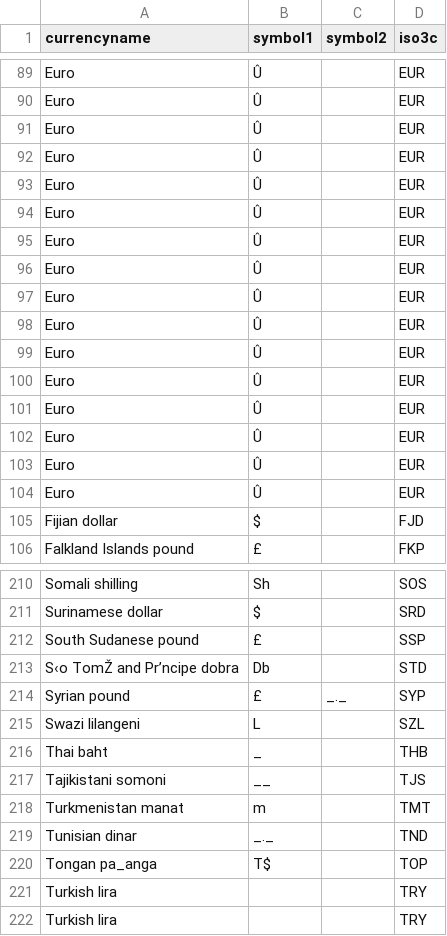
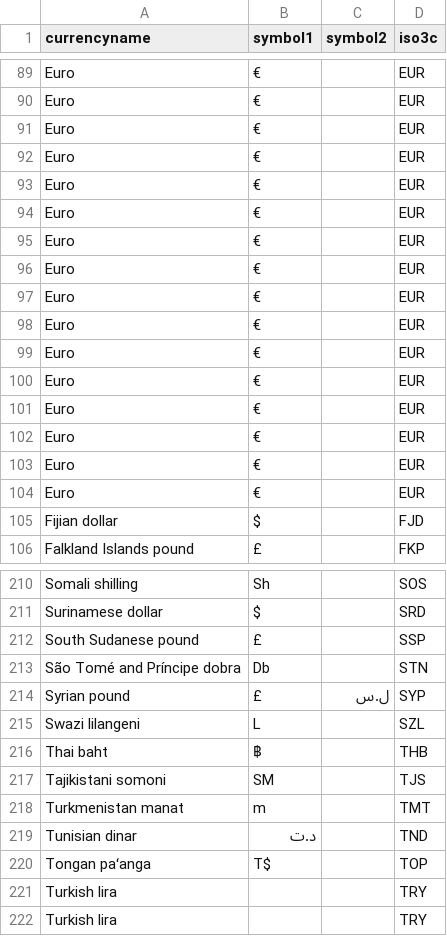
Before and after one commit to WIDworld/wid-world, a CSV file: data-input/currency-codes/original.csv, drawn as a sheet; only a part is shown, gaps mark what is left out; the diff covers the shown part only; the diff names each change by its address in the sheet, - before the commit and + after, or states it on an @@ line.

```diff
--- a/data-input/currency-codes/original.csv
+++ b/data-input/currency-codes/original.csv
-B89:B104 (symbol1): Û
+B89:B104 (symbol1): €
-A213 (currencyname): S‹o TomŽ and Pr’ncipe dobra
+A213 (currencyname): São Tomé and Príncipe dobra
-D213 (iso3c): STD
+D213 (iso3c): STN
-C214 (symbol2): _._
+C214 (symbol2): ل.س
-B216 (symbol1): _
+B216 (symbol1): ฿
-B217 (symbol1): __
+B217 (symbol1): ЅМ
-B219 (symbol1): _._
+B219 (symbol1): د.ت
-A220 (currencyname): Tongan pa_anga
+A220 (currencyname): Tongan paʻanga
```
Also changed, not shown: 80 edited cells elsewhere in this file, 5 other files.
